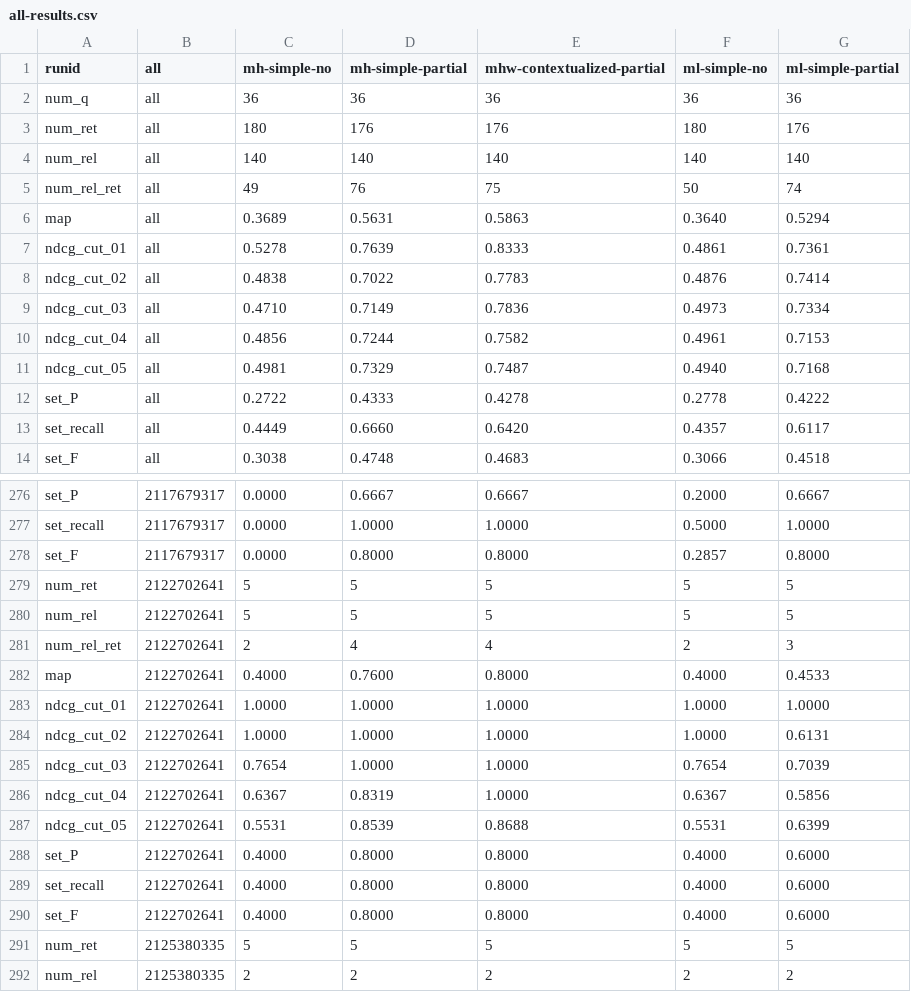
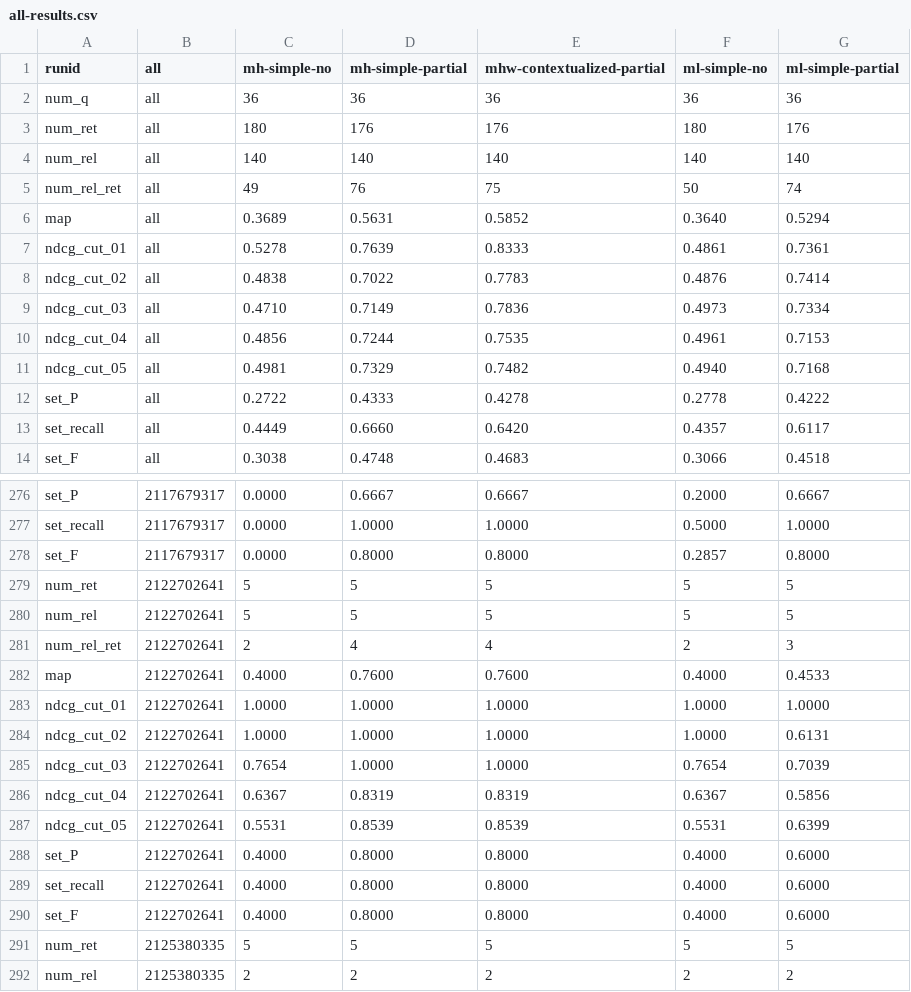
Before and after one commit to rporrini/facet-annotation, a CSV file: evaluation/results/dbpedia-ontology-results/all-results.csv, drawn as a sheet; only a part is shown, gaps mark what is left out.

```diff
--- a/evaluation/results/dbpedia-ontology-results/all-results.csv
+++ b/evaluation/results/dbpedia-ontology-results/all-results.csv
@@ -5,3 +5,3 @@ num_rel               	all	140	140	140	140	140
 num_rel_ret           	all	49	76	75	50	74
-map                   	all	0.3689	0.5631	0.5863	0.3640	0.5294
+map                   	all	0.3689	0.5631	0.5852	0.3640	0.5294
 ndcg_cut_01            	all	0.5278	0.7639	0.8333	0.4861	0.7361
@@ -9,4 +9,4 @@ ndcg_cut_02            	all	0.4838	0.7022	0.7783	0.4876	0.7414
 ndcg_cut_03            	all	0.4710	0.7149	0.7836	0.4973	0.7334
-ndcg_cut_04            	all	0.4856	0.7244	0.7582	0.4961	0.7153
-ndcg_cut_05            	all	0.4981	0.7329	0.7487	0.4940	0.7168
+ndcg_cut_04            	all	0.4856	0.7244	0.7535	0.4961	0.7153
+ndcg_cut_05            	all	0.4981	0.7329	0.7482	0.4940	0.7168
 set_P                 	all	0.2722	0.4333	0.4278	0.2778	0.4222
@@ -281,3 +281,3 @@ num_rel               	2122702641	5	5	5	5	5
 num_rel_ret           	2122702641	2	4	4	2	3
-map                   	2122702641	0.4000	0.7600	0.8000	0.4000	0.4533
+map                   	2122702641	0.4000	0.7600	0.7600	0.4000	0.4533
 ndcg_cut_01            	2122702641	1.0000	1.0000	1.0000	1.0000	1.0000
@@ -285,4 +285,4 @@ ndcg_cut_02            	2122702641	1.0000	1.0000	1.0000	1.0000	0.6131
 ndcg_cut_03            	2122702641	0.7654	1.0000	1.0000	0.7654	0.7039
-ndcg_cut_04            	2122702641	0.6367	0.8319	1.0000	0.6367	0.5856
-ndcg_cut_05            	2122702641	0.5531	0.8539	0.8688	0.5531	0.6399
+ndcg_cut_04            	2122702641	0.6367	0.8319	0.8319	0.6367	0.5856
+ndcg_cut_05            	2122702641	0.5531	0.8539	0.8539	0.5531	0.6399
 set_P                 	2122702641	0.4000	0.8000	0.8000	0.4000	0.6000
```
Also changed, not shown: evaluation/results/dbpedia-ontology-without-numbers-results/all-results.csv, evaluation/results/dbpedia-results/all-results.csv, 8 other files.
